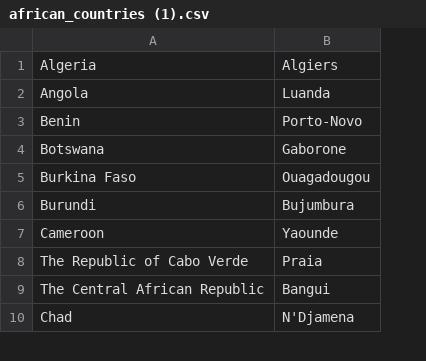
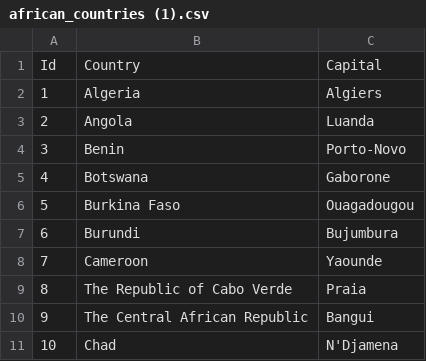
Before and after one commit to OmumuabuikeAnthonia/Application1, a CSV file: african_countries (1).csv, drawn as a sheet; only a part is shown; addresses are those after the commit; the diff names each change by its address in the sheet, - before the commit and + after, or states it on an @@ line.

```diff
--- a/african_countries (1).csv
+++ b/african_countries (1).csv
+column A, rows 2-11: 1 | 2 | 3 | 4 | 5 | 6 | 7 | 8 | 9 | 10
+row 1: Id | Country | Capital
```
Also changed, not shown: 6 other files.
